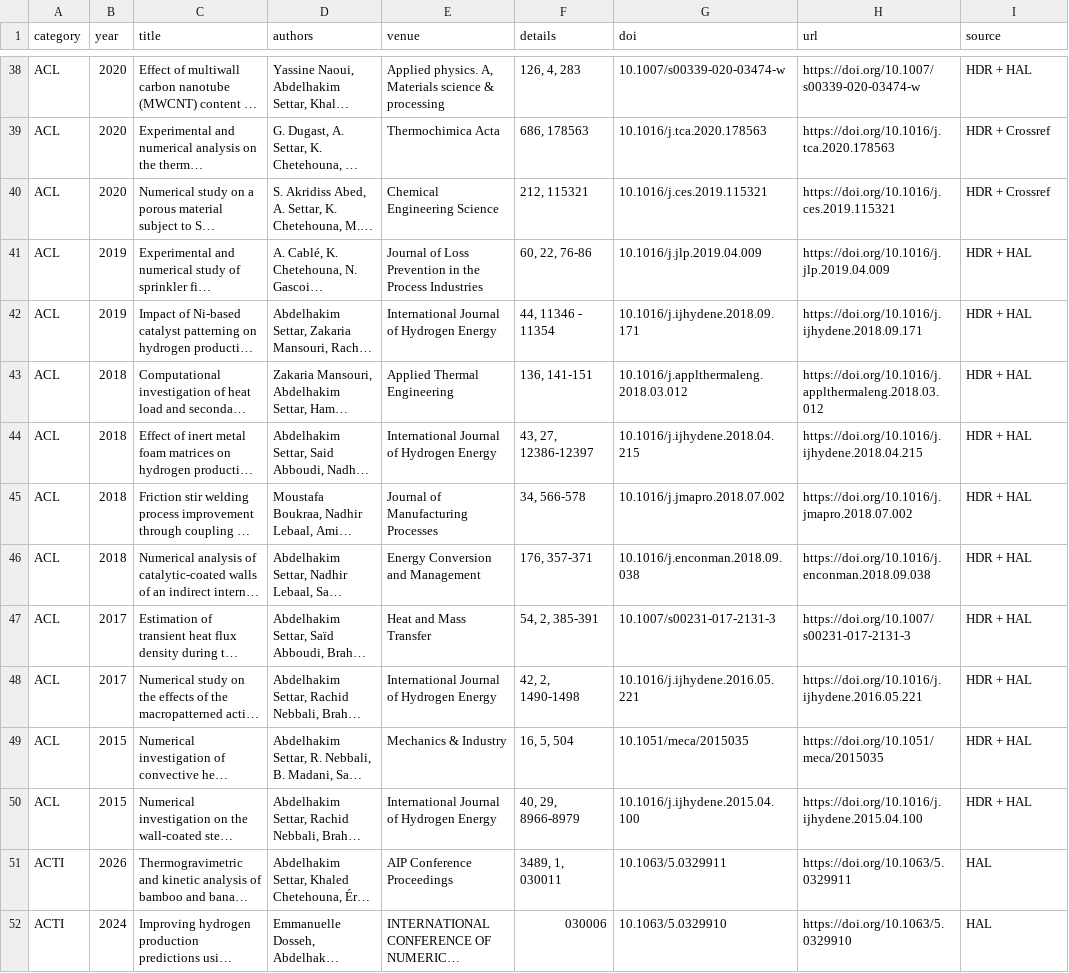
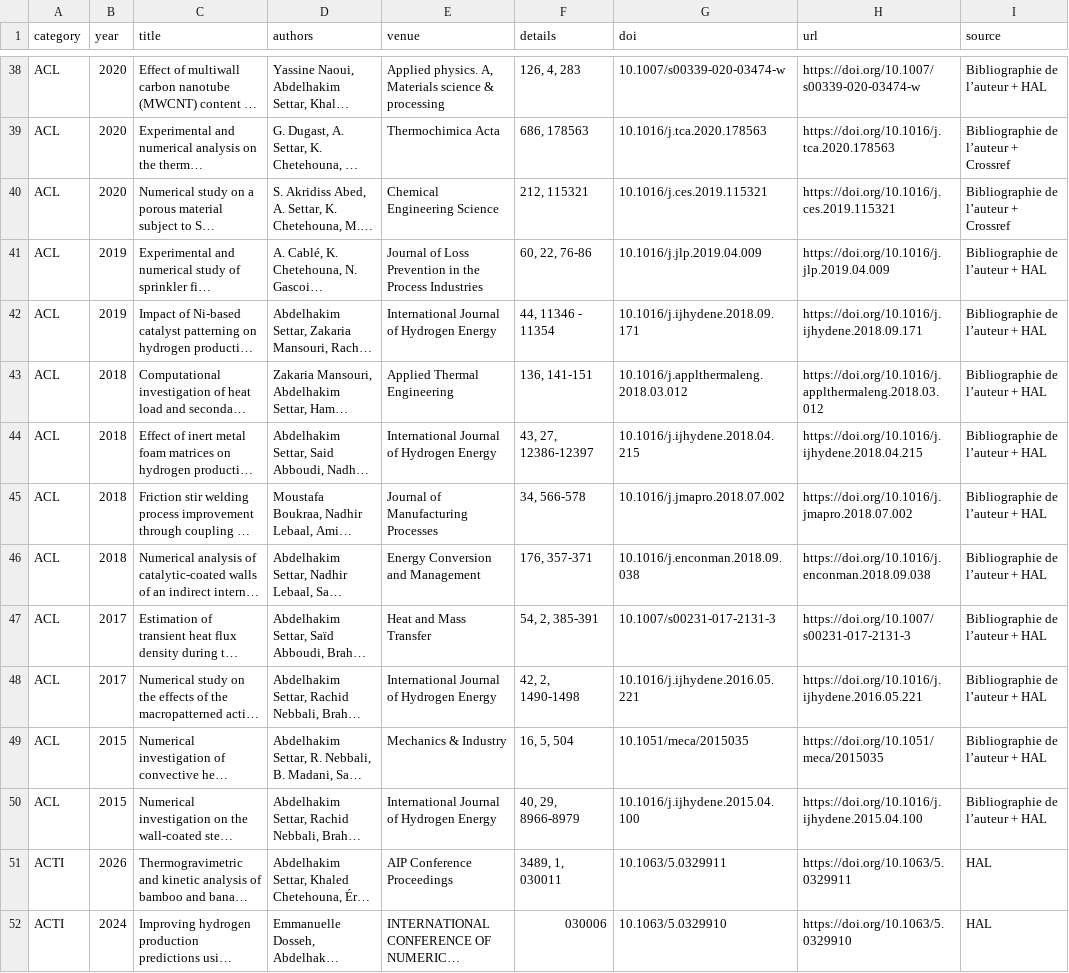
Before and after one commit to abdelhakim-settar/abdelhakim-settar.github.io, a CSV file: publications-hceres.csv, drawn as a sheet; only a part is shown, gaps mark what is left out; long unchanged cells end in …; the diff covers the shown part only; the diff names each change by its address in the sheet, - before the commit and + after, or states it on an @@ line.

```diff
--- a/publications-hceres.csv
+++ b/publications-hceres.csv
-I38 (source): HDR + HAL
+I38 (source): Bibliographie de l’auteur + HAL
-I39:I40 (source): HDR + Crossref
+I39:I40 (source): Bibliographie de l’auteur + Crossref
-I41:I50 (source): HDR + HAL
+I41:I50 (source): Bibliographie de l’auteur + HAL
```
Also changed, not shown: 46 edited cells elsewhere in this file, 11 other files.
